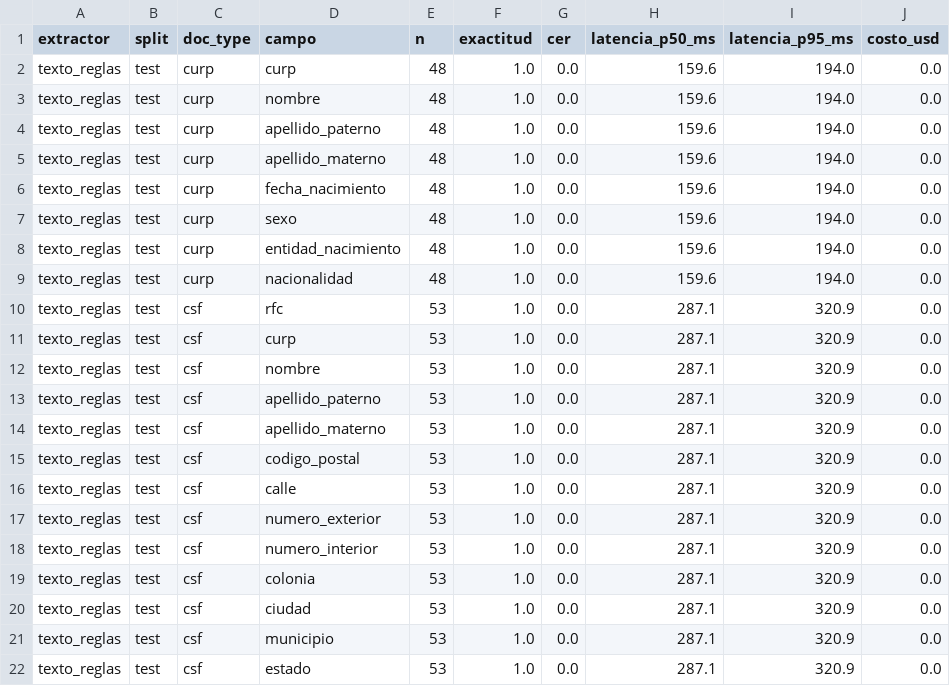
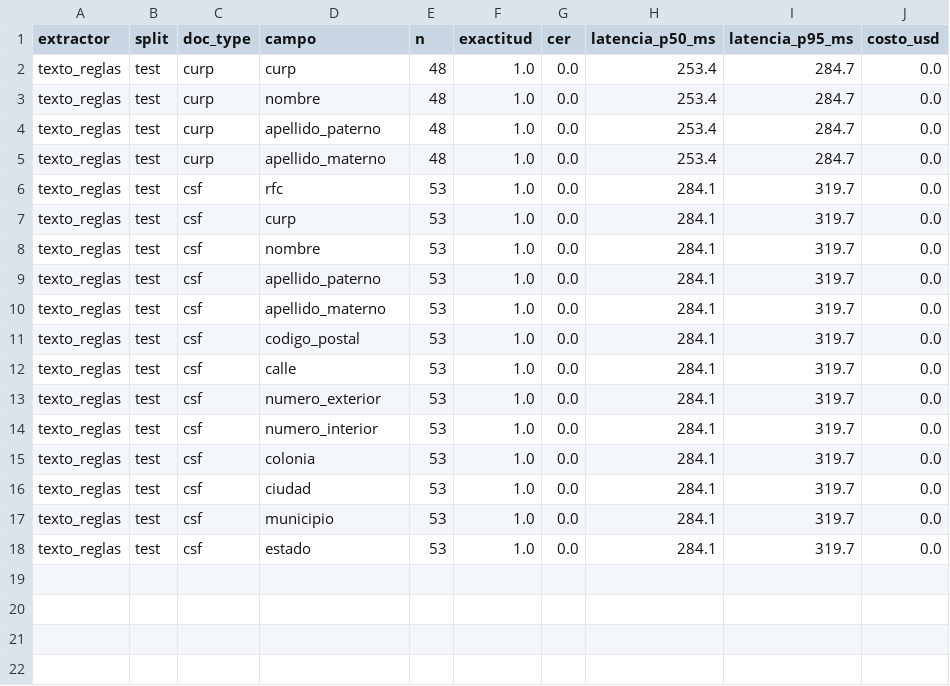
Before and after one commit to LeonelNV/extraccion-documentos-mx, a CSV file: reports/resultados.csv, drawn as a sheet.

```diff
--- a/reports/resultados.csv
+++ b/reports/resultados.csv
@@ -1,22 +1,18 @@
 extractor,split,doc_type,campo,n,exactitud,cer,latencia_p50_ms,latencia_p95_ms,costo_usd
-texto_reglas,test,curp,curp,48,1.0,0.0,159.6,194.0,0.0
-texto_reglas,test,curp,nombre,48,1.0,0.0,159.6,194.0,0.0
-texto_reglas,test,curp,apellido_paterno,48,1.0,0.0,159.6,194.0,0.0
-texto_reglas,test,curp,apellido_materno,48,1.0,0.0,159.6,194.0,0.0
-texto_reglas,test,curp,fecha_nacimiento,48,1.0,0.0,159.6,194.0,0.0
-texto_reglas,test,curp,sexo,48,1.0,0.0,159.6,194.0,0.0
-texto_reglas,test,curp,entidad_nacimiento,48,1.0,0.0,159.6,194.0,0.0
-texto_reglas,test,curp,nacionalidad,48,1.0,0.0,159.6,194.0,0.0
-texto_reglas,test,csf,rfc,53,1.0,0.0,287.1,320.9,0.0
-texto_reglas,test,csf,curp,53,1.0,0.0,287.1,320.9,0.0
-texto_reglas,test,csf,nombre,53,1.0,0.0,287.1,320.9,0.0
-texto_reglas,test,csf,apellido_paterno,53,1.0,0.0,287.1,320.9,0.0
-texto_reglas,test,csf,apellido_materno,53,1.0,0.0,287.1,320.9,0.0
-texto_reglas,test,csf,codigo_postal,53,1.0,0.0,287.1,320.9,0.0
-texto_reglas,test,csf,calle,53,1.0,0.0,287.1,320.9,0.0
-texto_reglas,test,csf,numero_exterior,53,1.0,0.0,287.1,320.9,0.0
-texto_reglas,test,csf,numero_interior,53,1.0,0.0,287.1,320.9,0.0
-texto_reglas,test,csf,colonia,53,1.0,0.0,287.1,320.9,0.0
-texto_reglas,test,csf,ciudad,53,1.0,0.0,287.1,320.9,0.0
-texto_reglas,test,csf,municipio,53,1.0,0.0,287.1,320.9,0.0
-texto_reglas,test,csf,estado,53,1.0,0.0,287.1,320.9,0.0
+texto_reglas,test,curp,curp,48,1.0,0.0,253.4,284.7,0.0
+texto_reglas,test,curp,nombre,48,1.0,0.0,253.4,284.7,0.0
+texto_reglas,test,curp,apellido_paterno,48,1.0,0.0,253.4,284.7,0.0
+texto_reglas,test,curp,apellido_materno,48,1.0,0.0,253.4,284.7,0.0
+texto_reglas,test,csf,rfc,53,1.0,0.0,284.1,319.7,0.0
+texto_reglas,test,csf,curp,53,1.0,0.0,284.1,319.7,0.0
+texto_reglas,test,csf,nombre,53,1.0,0.0,284.1,319.7,0.0
+texto_reglas,test,csf,apellido_paterno,53,1.0,0.0,284.1,319.7,0.0
+texto_reglas,test,csf,apellido_materno,53,1.0,0.0,284.1,319.7,0.0
+texto_reglas,test,csf,codigo_postal,53,1.0,0.0,284.1,319.7,0.0
+texto_reglas,test,csf,calle,53,1.0,0.0,284.1,319.7,0.0
+texto_reglas,test,csf,numero_exterior,53,1.0,0.0,284.1,319.7,0.0
+texto_reglas,test,csf,numero_interior,53,1.0,0.0,284.1,319.7,0.0
+texto_reglas,test,csf,colonia,53,1.0,0.0,284.1,319.7,0.0
+texto_reglas,test,csf,ciudad,53,1.0,0.0,284.1,319.7,0.0
+texto_reglas,test,csf,municipio,53,1.0,0.0,284.1,319.7,0.0
+texto_reglas,test,csf,estado,53,1.0,0.0,284.1,319.7,0.0
```
Also changed, not shown: 2 other files.
